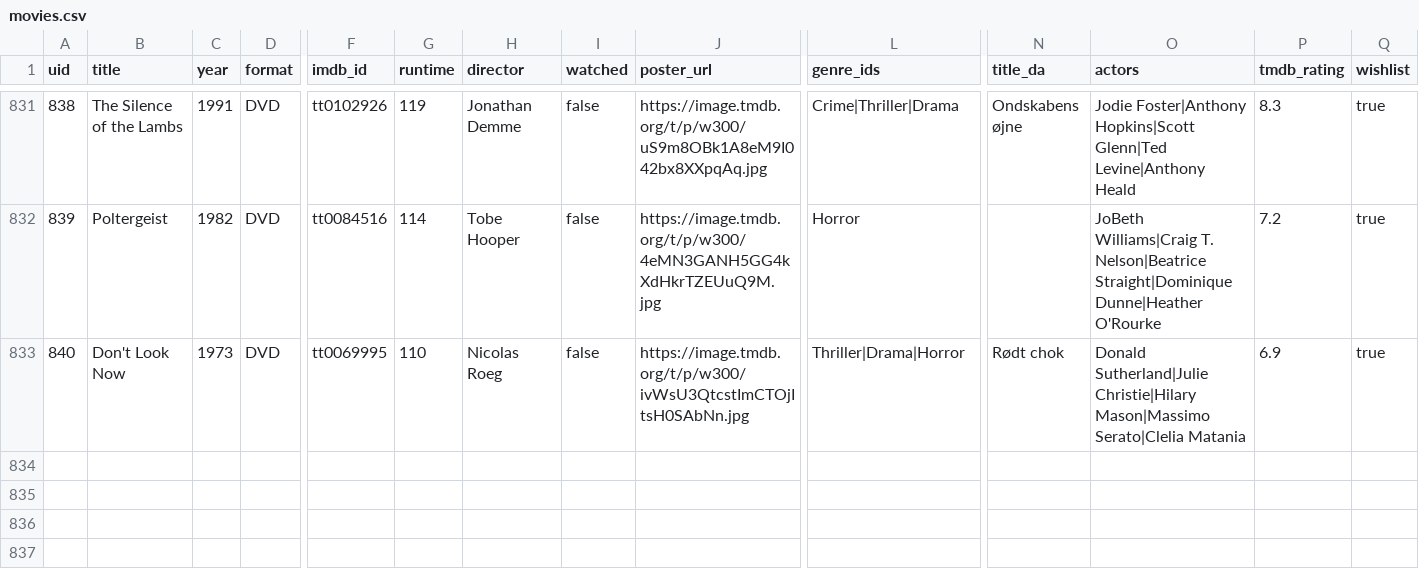
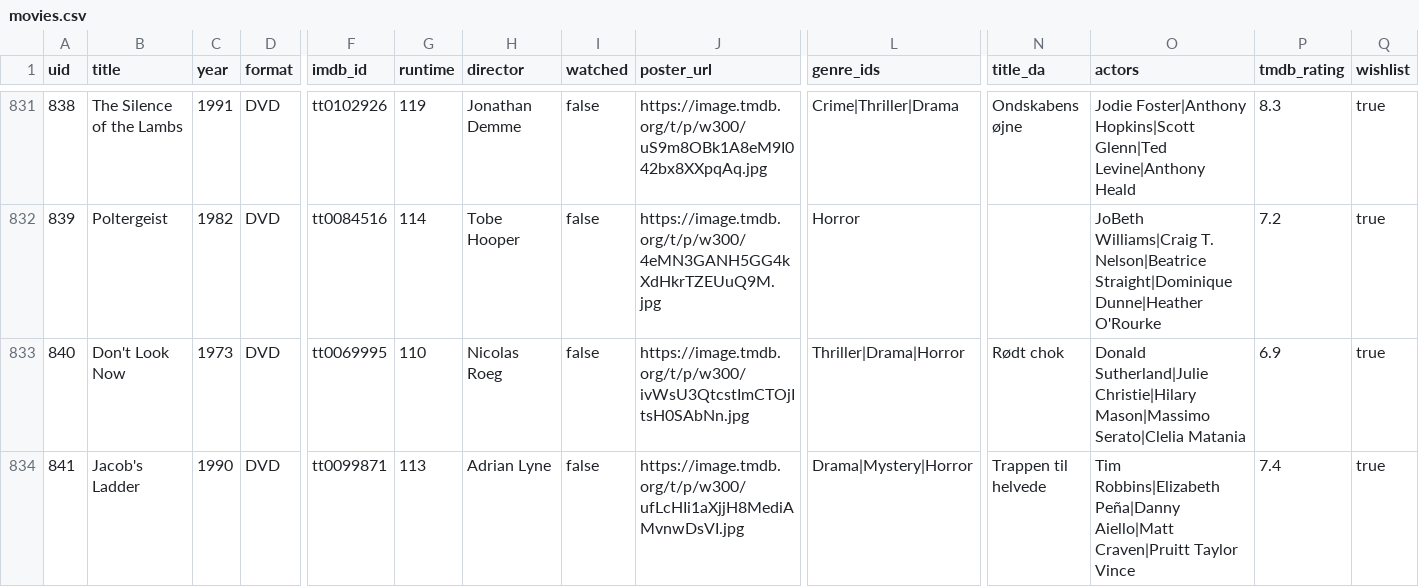
Before and after one commit to wonderdk/bekindrewind, a CSV file: movies.csv, drawn as a sheet; only a part is shown, gaps mark what is left out; rows hold the shown columns only; the diff names each change by its address in the sheet, - before the commit and + after, or states it on an @@ line.

Commit message:
Add to wishlist: Jacob's Ladder

```diff
--- a/movies.csv
+++ b/movies.csv
+row 834: 841 | Jacob's Ladder | 1990 | DVD | tt0099871 | 113 | Adrian Lyne | false | https://image.tmdb.org/t/p/w300/ufLcHIi1aXjjH8MediAMvnwDsVI.jpg | Drama|Mystery|Horror | Trappen til helvede | Tim Robbins|Elizabeth Peña|Danny Aiello|Matt Craven|Pruitt Taylor Vince | 7.4 | true
```
